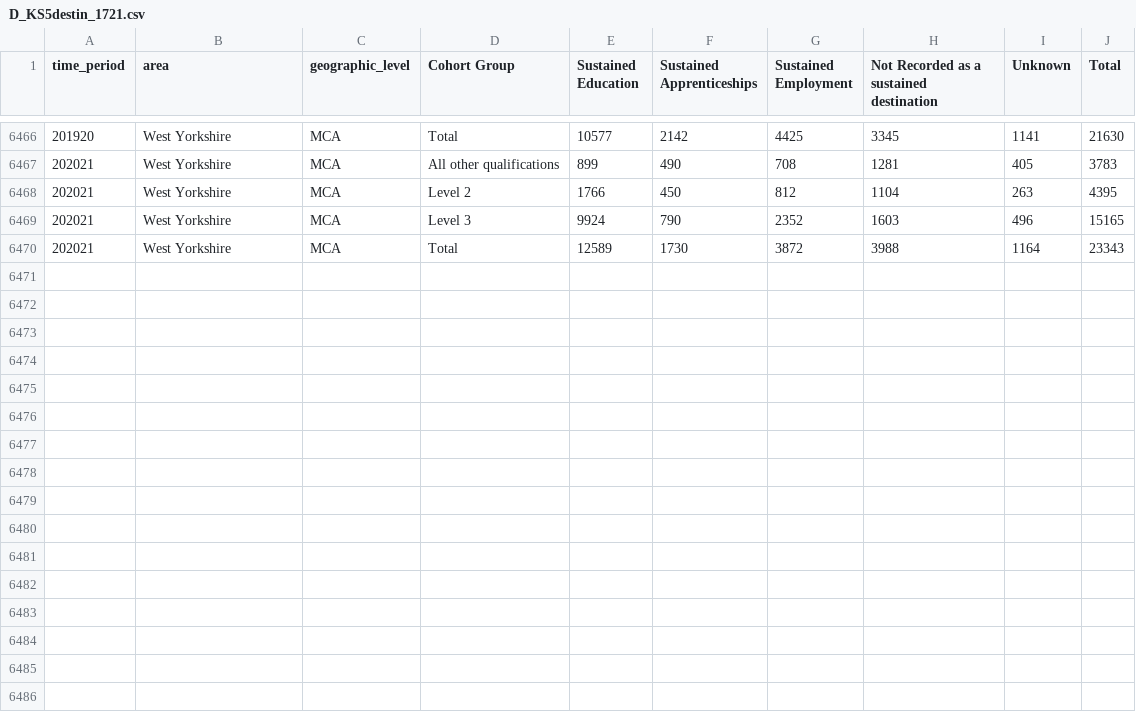
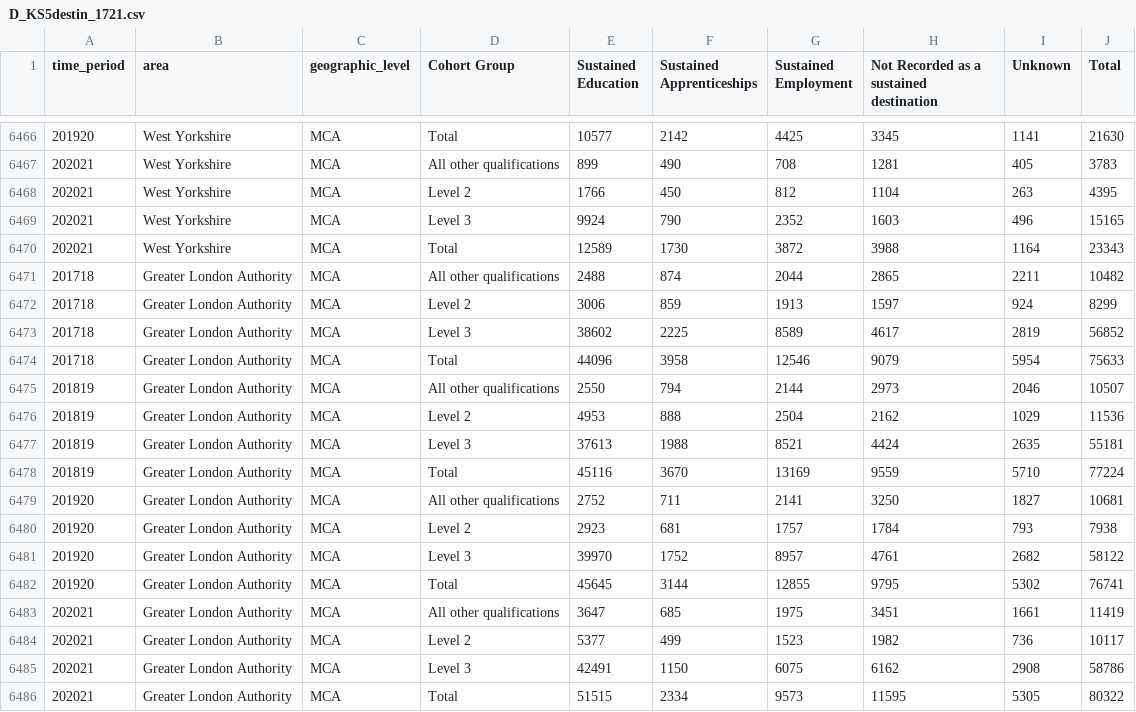
Before and after one commit to dfe-analytical-services/lsip_dashboard, a CSV file: Data/AppData/D_KS5destin_1721.csv, drawn as a sheet; only a part is shown, gaps mark what is left out; the diff names each change by its address in the sheet, - before the commit and + after, or states it on an @@ line.

```diff
--- a/Data/AppData/D_KS5destin_1721.csv
+++ b/Data/AppData/D_KS5destin_1721.csv
+row 6471: 201718 | Greater London Authority | MCA | All other qualifications | 2488 | 874 | 2044 | 2865 | 2211 | 10482
+row 6472: 201718 | Greater London Authority | MCA | Level 2 | 3006 | 859 | 1913 | 1597 | 924 | 8299
+row 6473: 201718 | Greater London Authority | MCA | Level 3 | 38602 | 2225 | 8589 | 4617 | 2819 | 56852
+row 6474: 201718 | Greater London Authority | MCA | Total | 44096 | 3958 | 12546 | 9079 | 5954 | 75633
+row 6475: 201819 | Greater London Authority | MCA | All other qualifications | 2550 | 794 | 2144 | 2973 | 2046 | 10507
+row 6476: 201819 | Greater London Authority | MCA | Level 2 | 4953 | 888 | 2504 | 2162 | 1029 | 11536
+row 6477: 201819 | Greater London Authority | MCA | Level 3 | 37613 | 1988 | 8521 | 4424 | 2635 | 55181
+row 6478: 201819 | Greater London Authority | MCA | Total | 45116 | 3670 | 13169 | 9559 | 5710 | 77224
+row 6479: 201920 | Greater London Authority | MCA | All other qualifications | 2752 | 711 | 2141 | 3250 | 1827 | 10681
+row 6480: 201920 | Greater London Authority | MCA | Level 2 | 2923 | 681 | 1757 | 1784 | 793 | 7938
+row 6481: 201920 | Greater London Authority | MCA | Level 3 | 39970 | 1752 | 8957 | 4761 | 2682 | 58122
+row 6482: 201920 | Greater London Authority | MCA | Total | 45645 | 3144 | 12855 | 9795 | 5302 | 76741
+row 6483: 202021 | Greater London Authority | MCA | All other qualifications | 3647 | 685 | 1975 | 3451 | 1661 | 11419
+row 6484: 202021 | Greater London Authority | MCA | Level 2 | 5377 | 499 | 1523 | 1982 | 736 | 10117
+row 6485: 202021 | Greater London Authority | MCA | Level 3 | 42491 | 1150 | 6075 | 6162 | 2908 | 58786
+row 6486: 202021 | Greater London Authority | MCA | Total | 51515 | 2334 | 9573 | 11595 | 5305 | 80322
```
Also changed, not shown: Data/AppData/C_Achieve_ILR1621_max_min.csv, Data/AppData/C_EmpRate_APS1822.csv, 15 other files.
